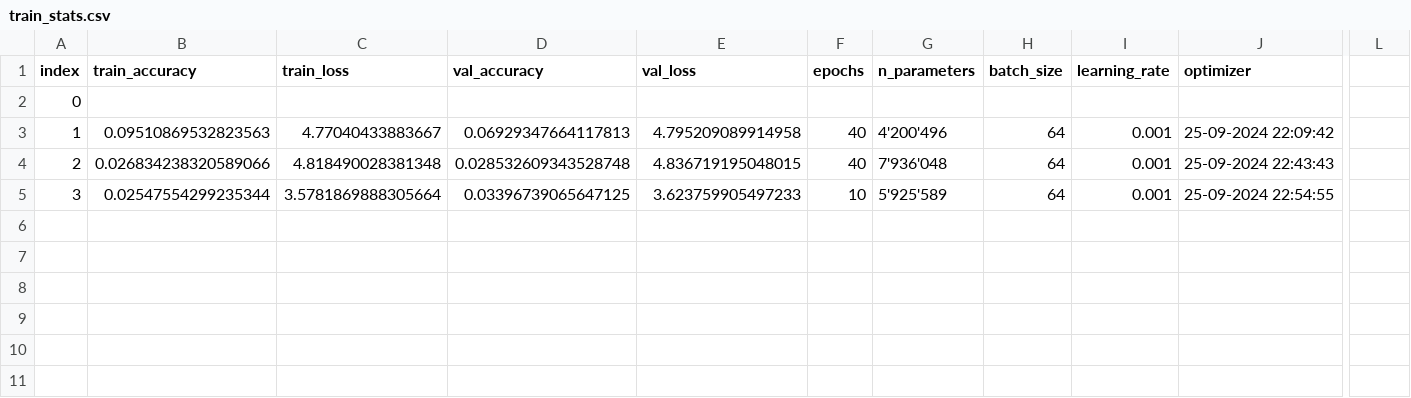
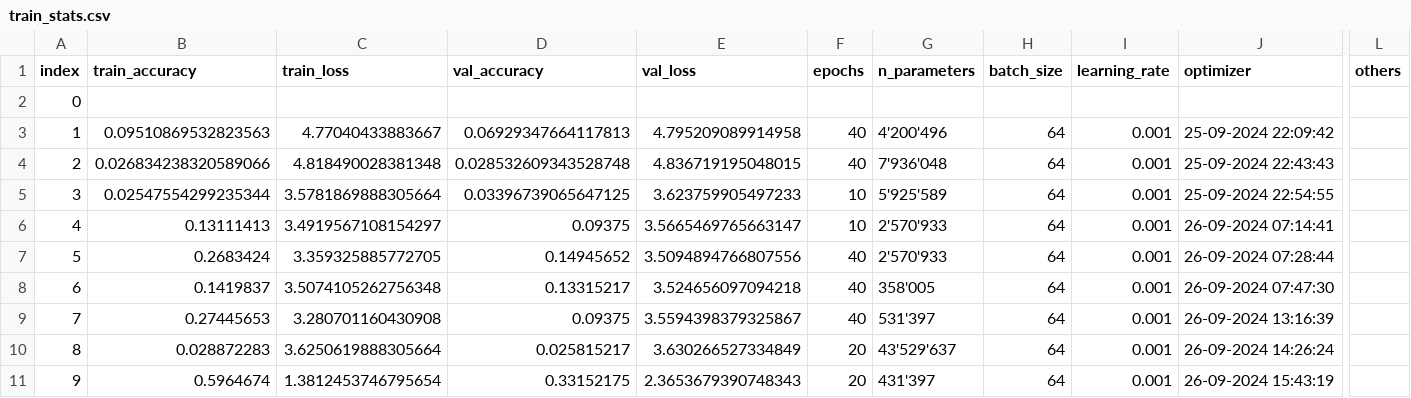
Before and after one commit to dave1b/TSM_AdvDeLearn, a CSV file: 01_week/data/train_stats.csv, drawn as a sheet; only a part is shown, gaps mark what is left out; rows hold the shown columns only; the diff names each change by its address in the sheet, - before the commit and + after, or states it on an @@ line.

Commit message:
01_week solved

```diff
--- a/01_week/data/train_stats.csv
+++ b/01_week/data/train_stats.csv
-L1: (empty)
+L1: others
+row 6: 4 | 0.13111413 | 3.4919567108154297 | 0.09375 | 3.5665469765663147 | 10 | 2'570'933 | 64 | 0.001 | 26-09-2024 07:14:41
+row 7: 5 | 0.2683424 | 3.359325885772705 | 0.14945652 | 3.5094894766807556 | 40 | 2'570'933 | 64 | 0.001 | 26-09-2024 07:28:44
+row 8: 6 | 0.1419837 | 3.5074105262756348 | 0.13315217 | 3.524656097094218 | 40 | 358'005 | 64 | 0.001 | 26-09-2024 07:47:30
+row 9: 7 | 0.27445653 | 3.280701160430908 | 0.09375 | 3.5594398379325867 | 40 | 531'397 | 64 | 0.001 | 26-09-2024 13:16:39
+row 10: 8 | 0.028872283 | 3.6250619888305664 | 0.025815217 | 3.630266527334849 | 20 | 43'529'637 | 64 | 0.001 | 26-09-2024 14:26:24
+row 11: 9 | 0.5964674 | 1.3812453746795654 | 0.33152175 | 2.3653679390748343 | 20 | 431'397 | 64 | 0.001 | 26-09-2024 15:43:19
```
Also changed, not shown: 3 other files.
